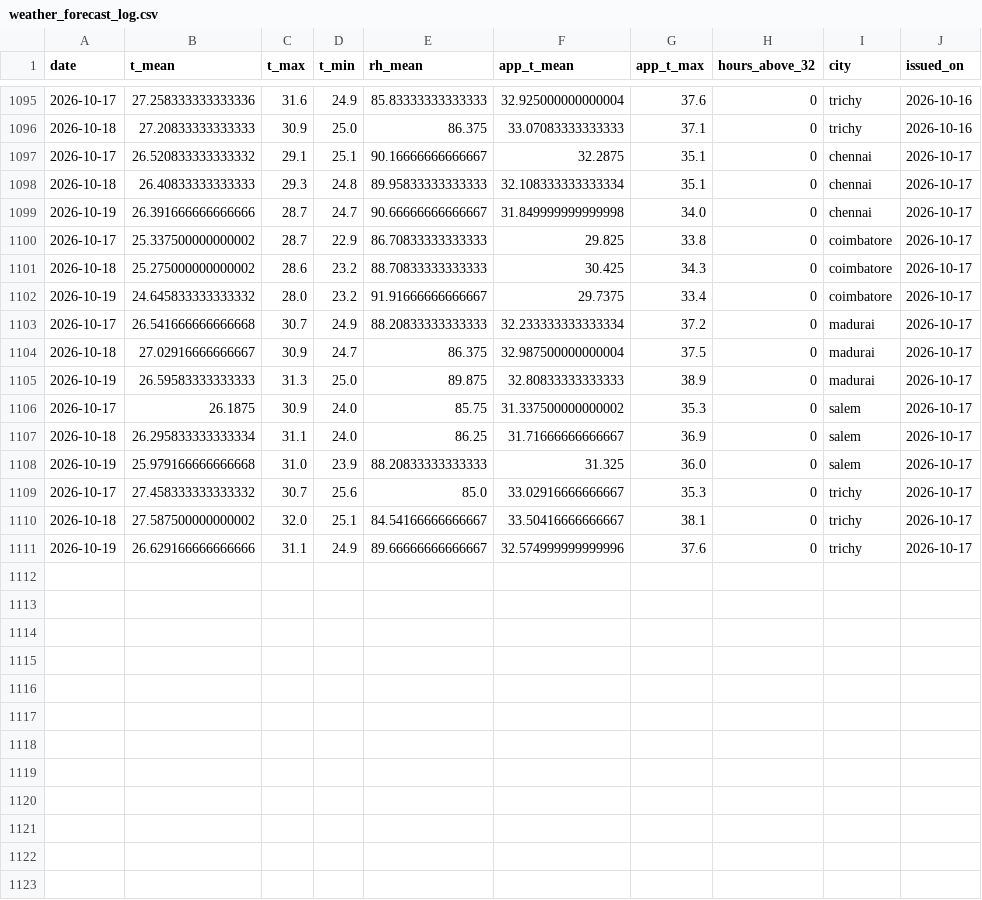
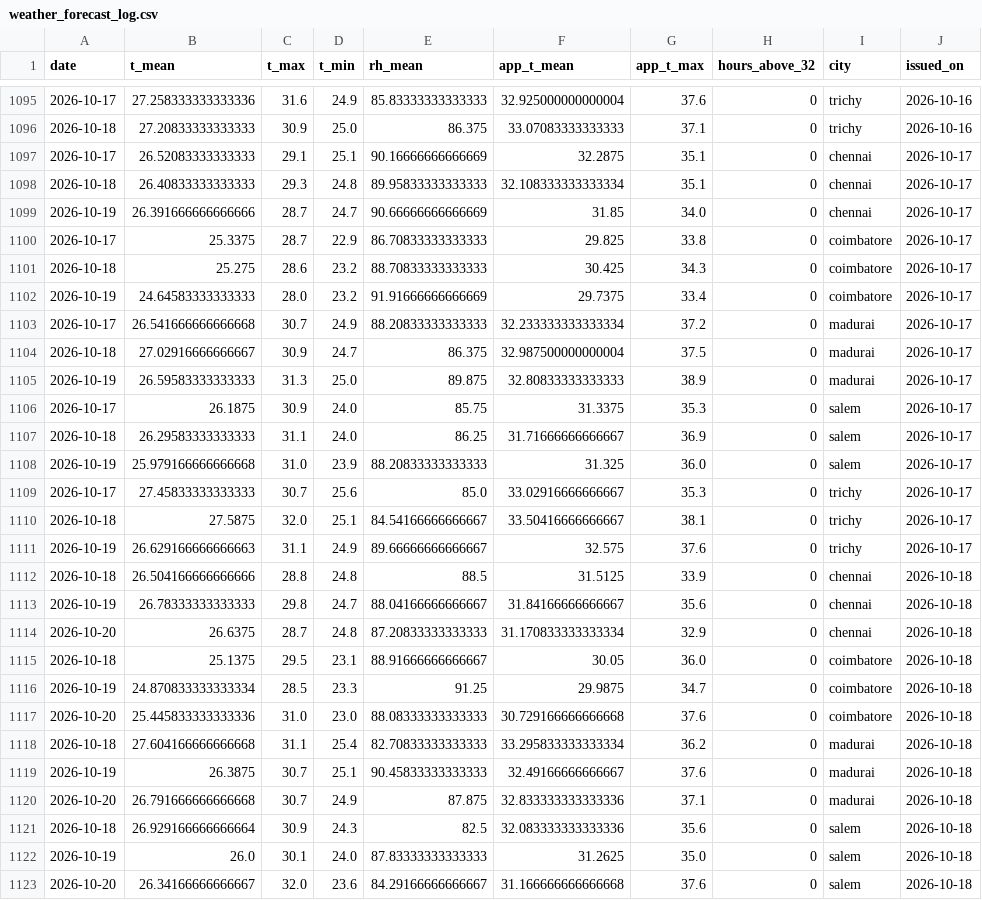
Before and after one commit to gkavin2527/tn-peak-demand, a CSV file: data/weather_forecast_log.csv, drawn as a sheet; only a part is shown, gaps mark what is left out; the diff covers the shown part only.

```diff
--- a/data/weather_forecast_log.csv
+++ b/data/weather_forecast_log.csv
@@ -1096,8 +1096,8 @@ date,t_mean,t_max,t_min,rh_mean,app_t_mean,app_t_max,hours_above_32,city,issued_
 2026-10-18,27.20833333333333,30.9,25.0,86.375,33.07083333333333,37.1,0,trichy,2026-10-16
-2026-10-17,26.520833333333332,29.1,25.1,90.16666666666667,32.2875,35.1,0,chennai,2026-10-17
+2026-10-17,26.52083333333333,29.1,25.1,90.16666666666669,32.2875,35.1,0,chennai,2026-10-17
 2026-10-18,26.40833333333333,29.3,24.8,89.95833333333333,32.108333333333334,35.1,0,chennai,2026-10-17
-2026-10-19,26.391666666666666,28.7,24.7,90.66666666666667,31.849999999999998,34.0,0,chennai,2026-10-17
-2026-10-17,25.337500000000002,28.7,22.9,86.70833333333333,29.825,33.8,0,coimbatore,2026-10-17
-2026-10-18,25.275000000000002,28.6,23.2,88.70833333333333,30.425,34.3,0,coimbatore,2026-10-17
-2026-10-19,24.645833333333332,28.0,23.2,91.91666666666667,29.7375,33.4,0,coimbatore,2026-10-17
+2026-10-19,26.391666666666666,28.7,24.7,90.66666666666669,31.85,34.0,0,chennai,2026-10-17
+2026-10-17,25.3375,28.7,22.9,86.70833333333333,29.825,33.8,0,coimbatore,2026-10-17
+2026-10-18,25.275,28.6,23.2,88.70833333333333,30.425,34.3,0,coimbatore,2026-10-17
+2026-10-19,24.64583333333333,28.0,23.2,91.91666666666669,29.7375,33.4,0,coimbatore,2026-10-17
 2026-10-17,26.541666666666668,30.7,24.9,88.20833333333333,32.233333333333334,37.2,0,madurai,2026-10-17
@@ -1105,7 +1105,19 @@ date,t_mean,t_max,t_min,rh_mean,app_t_mean,app_t_max,hours_above_32,city,issued_
 2026-10-19,26.59583333333333,31.3,25.0,89.875,32.80833333333333,38.9,0,madurai,2026-10-17
-2026-10-17,26.1875,30.9,24.0,85.75,31.337500000000002,35.3,0,salem,2026-10-17
-2026-10-18,26.295833333333334,31.1,24.0,86.25,31.71666666666667,36.9,0,salem,2026-10-17
+2026-10-17,26.1875,30.9,24.0,85.75,31.3375,35.3,0,salem,2026-10-17
+2026-10-18,26.29583333333333,31.1,24.0,86.25,31.71666666666667,36.9,0,salem,2026-10-17
 2026-10-19,25.979166666666668,31.0,23.9,88.20833333333333,31.325,36.0,0,salem,2026-10-17
-2026-10-17,27.458333333333332,30.7,25.6,85.0,33.02916666666667,35.3,0,trichy,2026-10-17
-2026-10-18,27.587500000000002,32.0,25.1,84.54166666666667,33.50416666666667,38.1,0,trichy,2026-10-17
-2026-10-19,26.629166666666666,31.1,24.9,89.66666666666667,32.574999999999996,37.6,0,trichy,2026-10-17
+2026-10-17,27.45833333333333,30.7,25.6,85.0,33.02916666666667,35.3,0,trichy,2026-10-17
+2026-10-18,27.5875,32.0,25.1,84.54166666666667,33.50416666666667,38.1,0,trichy,2026-10-17
+2026-10-19,26.629166666666663,31.1,24.9,89.66666666666667,32.575,37.6,0,trichy,2026-10-17
+2026-10-18,26.504166666666666,28.8,24.8,88.5,31.5125,33.9,0,chennai,2026-10-18
+2026-10-19,26.78333333333333,29.8,24.7,88.04166666666667,31.84166666666667,35.6,0,chennai,2026-10-18
+2026-10-20,26.6375,28.7,24.8,87.20833333333333,31.170833333333334,32.9,0,chennai,2026-10-18
+2026-10-18,25.1375,29.5,23.1,88.91666666666667,30.05,36.0,0,coimbatore,2026-10-18
+2026-10-19,24.870833333333334,28.5,23.3,91.25,29.9875,34.7,0,coimbatore,2026-10-18
+2026-10-20,25.445833333333336,31.0,23.0,88.08333333333333,30.729166666666668,37.6,0,coimbatore,2026-10-18
+2026-10-18,27.604166666666668,31.1,25.4,82.70833333333333,33.295833333333334,36.2,0,madurai,2026-10-18
+2026-10-19,26.3875,30.7,25.1,90.45833333333333,32.49166666666667,37.6,0,madurai,2026-10-18
+2026-10-20,26.791666666666668,30.7,24.9,87.875,32.833333333333336,37.1,0,madurai,2026-10-18
+2026-10-18,26.929166666666664,30.9,24.3,82.5,32.083333333333336,35.6,0,salem,2026-10-18
+2026-10-19,26.0,30.1,24.0,87.83333333333333,31.2625,35.0,0,salem,2026-10-18
+2026-10-20,26.34166666666667,32.0,23.6,84.29166666666667,31.166666666666668,37.6,0,salem,2026-10-18
```
Also changed, not shown: 3 added rows elsewhere in this file, data/demand_daily.csv, data/peak_demand.csv, 2 other files.
